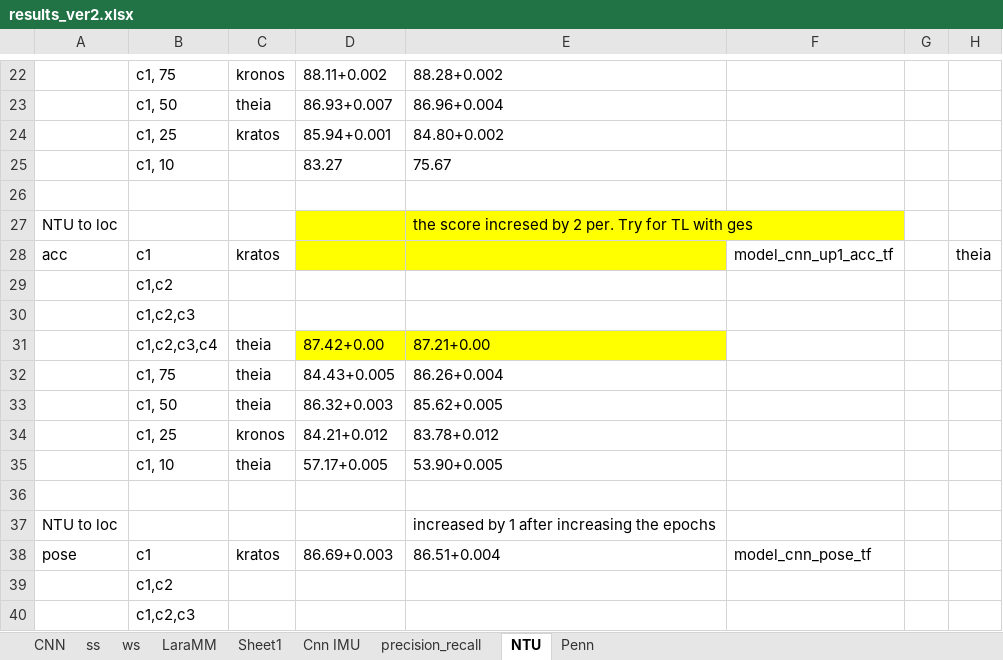
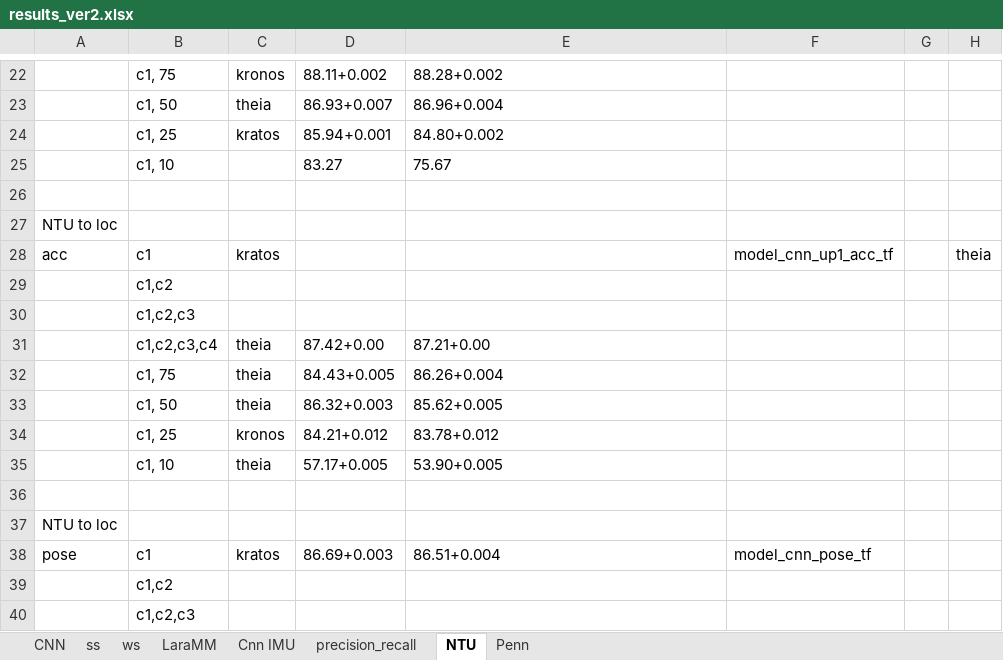
Before and after one commit to shrutarv/Create-Synthetic-IMU-data, an Excel workbook: results_ver2.xlsx, sheet NTU, drawn as a sheet; only a part is shown, gaps mark what is left out; values as stored, in another font and other column widths than the file's, no borders; the diff names each change by its address in the sheet, - before the commit and + after, or states it on an @@ line.

```diff
--- a/results_ver2.xlsx (sheet NTU)
+++ b/results_ver2.xlsx (sheet NTU)
-sheet tab: Sheet1
-D27:E28 fill: #FFFF00
+D27:E28 fill: none
-E27: the score incresed by 2 per. Try for TL with ges
+E27: (empty)
-D31:E31 fill: #FFFF00
+D31:E31 fill: none
-E37: increased by 1 after increasing the epochs
+E37: (empty)
```
Also changed, not shown: sheet Cnn IMU, sheet CNN.
